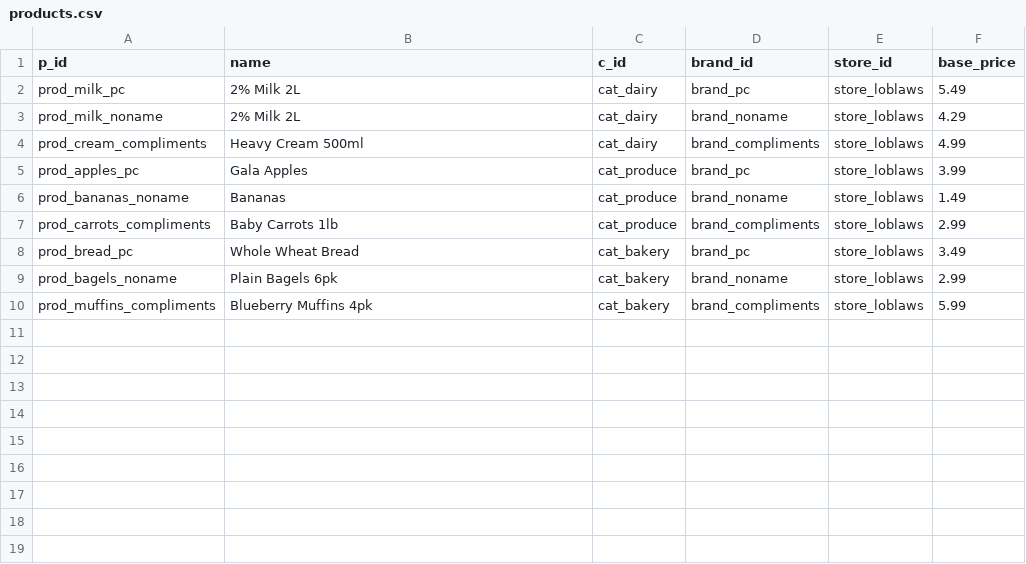
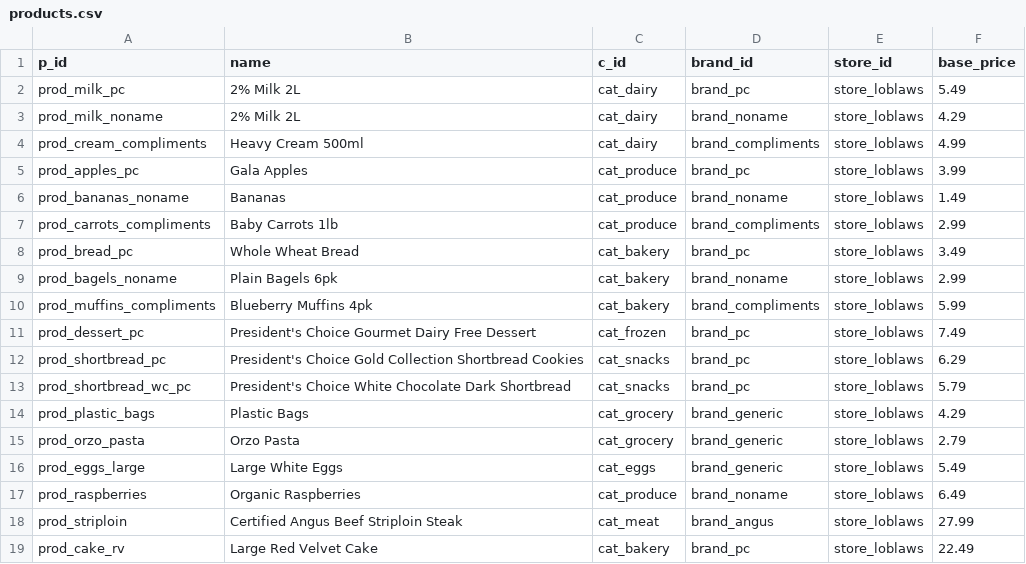
Before and after one commit to michael-j-rubenstein/HackCanadaRepo, a CSV file: backend/migrations/seed_data/products.csv, drawn as a sheet; the diff names each change by its address in the sheet, - before the commit and + after, or states it on an @@ line.

```diff
--- a/backend/migrations/seed_data/products.csv
+++ b/backend/migrations/seed_data/products.csv
+row 11: prod_dessert_pc | President's Choice Gourmet Dairy Free Dessert | cat_frozen | brand_pc | store_loblaws | 7.49
+row 12: prod_shortbread_pc | President's Choice Gold Collection Shortbread Cookies | cat_snacks | brand_pc | store_loblaws | 6.29
+row 13: prod_shortbread_wc_pc | President's Choice White Chocolate Dark Shortbread | cat_snacks | brand_pc | store_loblaws | 5.79
+row 14: prod_plastic_bags | Plastic Bags | cat_grocery | brand_generic | store_loblaws | 4.29
+row 15: prod_orzo_pasta | Orzo Pasta | cat_grocery | brand_generic | store_loblaws | 2.79
+row 16: prod_eggs_large | Large White Eggs | cat_eggs | brand_generic | store_loblaws | 5.49
+row 17: prod_raspberries | Organic Raspberries | cat_produce | brand_noname | store_loblaws | 6.49
+row 18: prod_striploin | Certified Angus Beef Striploin Steak | cat_meat | brand_angus | store_loblaws | 27.99
+row 19: prod_cake_rv | Large Red Velvet Cake | cat_bakery | brand_pc | store_loblaws | 22.49
```
Also changed, not shown: 15 other files.
